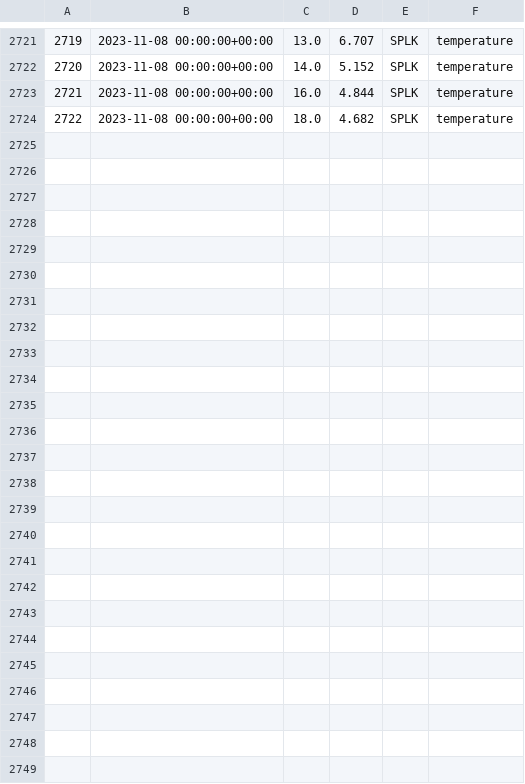
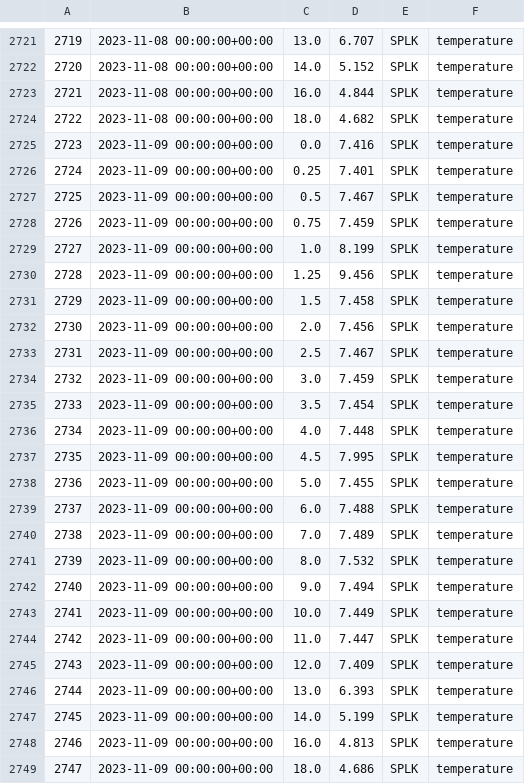
Before and after one commit to pschramm93/NTL_flare, a CSV file: D:/admin/Desktop/sp_daily.csv, drawn as a sheet; only a part is shown, gaps mark what is left out; the diff names each change by its address in the sheet, - before the commit and + after, or states it on an @@ line.

Commit message:
Add/Update CSV file

```diff
--- a/D:/admin/Desktop/sp_daily.csv
+++ b/D:/admin/Desktop/sp_daily.csv
+row 2725: 2723 | 2023-11-09 00:00:00+00:00 | 0.0 | 7.416 | SPLK | temperature
+row 2726: 2724 | 2023-11-09 00:00:00+00:00 | 0.25 | 7.401 | SPLK | temperature
+row 2727: 2725 | 2023-11-09 00:00:00+00:00 | 0.5 | 7.467 | SPLK | temperature
+row 2728: 2726 | 2023-11-09 00:00:00+00:00 | 0.75 | 7.459 | SPLK | temperature
+row 2729: 2727 | 2023-11-09 00:00:00+00:00 | 1.0 | 8.199 | SPLK | temperature
+row 2730: 2728 | 2023-11-09 00:00:00+00:00 | 1.25 | 9.456 | SPLK | temperature
+row 2731: 2729 | 2023-11-09 00:00:00+00:00 | 1.5 | 7.458 | SPLK | temperature
+row 2732: 2730 | 2023-11-09 00:00:00+00:00 | 2.0 | 7.456 | SPLK | temperature
+row 2733: 2731 | 2023-11-09 00:00:00+00:00 | 2.5 | 7.467 | SPLK | temperature
+row 2734: 2732 | 2023-11-09 00:00:00+00:00 | 3.0 | 7.459 | SPLK | temperature
+row 2735: 2733 | 2023-11-09 00:00:00+00:00 | 3.5 | 7.454 | SPLK | temperature
+row 2736: 2734 | 2023-11-09 00:00:00+00:00 | 4.0 | 7.448 | SPLK | temperature
+row 2737: 2735 | 2023-11-09 00:00:00+00:00 | 4.5 | 7.995 | SPLK | temperature
+row 2738: 2736 | 2023-11-09 00:00:00+00:00 | 5.0 | 7.455 | SPLK | temperature
+row 2739: 2737 | 2023-11-09 00:00:00+00:00 | 6.0 | 7.488 | SPLK | temperature
+row 2740: 2738 | 2023-11-09 00:00:00+00:00 | 7.0 | 7.489 | SPLK | temperature
+row 2741: 2739 | 2023-11-09 00:00:00+00:00 | 8.0 | 7.532 | SPLK | temperature
+row 2742: 2740 | 2023-11-09 00:00:00+00:00 | 9.0 | 7.494 | SPLK | temperature
+row 2743: 2741 | 2023-11-09 00:00:00+00:00 | 10.0 | 7.449 | SPLK | temperature
+row 2744: 2742 | 2023-11-09 00:00:00+00:00 | 11.0 | 7.447 | SPLK | temperature
+row 2745: 2743 | 2023-11-09 00:00:00+00:00 | 12.0 | 7.409 | SPLK | temperature
+row 2746: 2744 | 2023-11-09 00:00:00+00:00 | 13.0 | 6.393 | SPLK | temperature
+row 2747: 2745 | 2023-11-09 00:00:00+00:00 | 14.0 | 5.199 | SPLK | temperature
+row 2748: 2746 | 2023-11-09 00:00:00+00:00 | 16.0 | 4.813 | SPLK | temperature
+row 2749: 2747 | 2023-11-09 00:00:00+00:00 | 18.0 | 4.686 | SPLK | temperature
```
